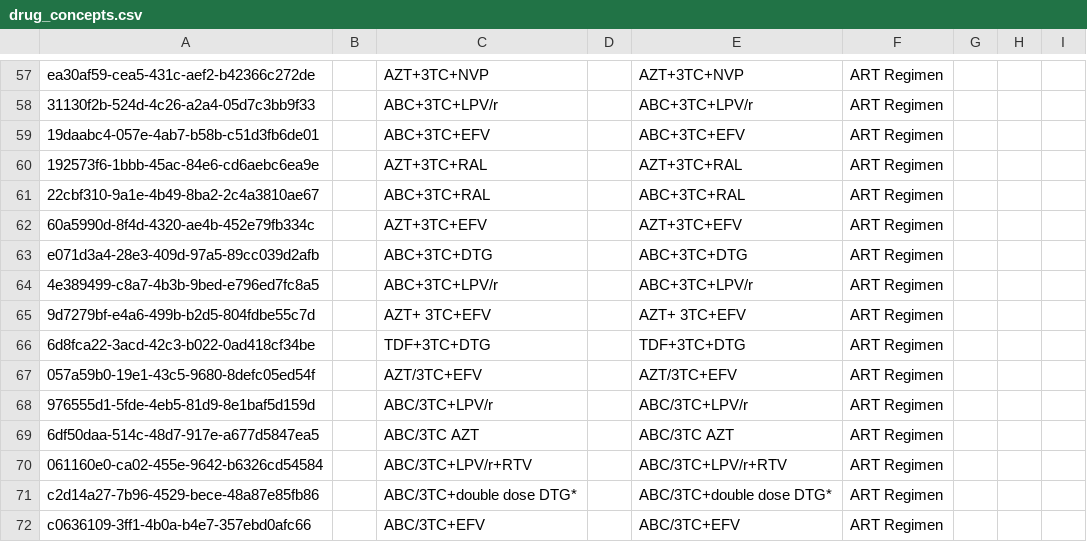
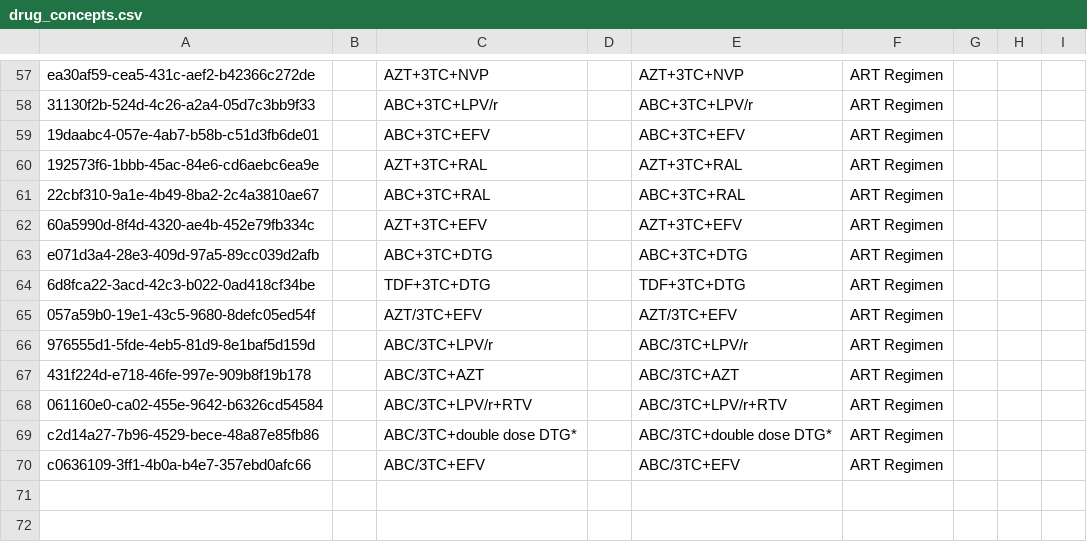
Before and after one commit to IntelliSOFT-Consulting/kspras_metadata, a CSV file: configuration/drugs/drug_concepts.csv, drawn as a sheet; only a part is shown, gaps mark what is left out.

```diff
--- a/configuration/drugs/drug_concepts.csv
+++ b/configuration/drugs/drug_concepts.csv
@@ -63,4 +63,2 @@ ea30af59-cea5-431c-aef2-b42366c272de,,AZT+3TC+NVP,,AZT+3TC+NVP,ART Regimen,,,
 e071d3a4-28e3-409d-97a5-89cc039d2afb,,ABC+3TC+DTG,,ABC+3TC+DTG,ART Regimen,,,
-4e389499-c8a7-4b3b-9bed-e796ed7fc8a5,,ABC+3TC+LPV/r,,ABC+3TC+LPV/r,ART Regimen,,,
-9d7279bf-e4a6-499b-b2d5-804fdbe55c7d,,AZT+ 3TC+EFV,,AZT+ 3TC+EFV,ART Regimen,,,
 6d8fca22-3acd-42c3-b022-0ad418cf34be,,TDF+3TC+DTG,,TDF+3TC+DTG,ART Regimen,,,
@@ -68,3 +66,3 @@ e071d3a4-28e3-409d-97a5-89cc039d2afb,,ABC+3TC+DTG,,ABC+3TC+DTG,ART Regimen,,,
 976555d1-5fde-4eb5-81d9-8e1baf5d159d,,ABC/3TC+LPV/r,,ABC/3TC+LPV/r,ART Regimen,,,
-6df50daa-514c-48d7-917e-a677d5847ea5,,ABC/3TC AZT,,ABC/3TC AZT,ART Regimen,,,
+431f224d-e718-46fe-997e-909b8f19b178,,ABC/3TC+AZT,,ABC/3TC+AZT,ART Regimen,,,
 061160e0-ca02-455e-9642-b6326cd54584,,ABC/3TC+LPV/r+RTV,,ABC/3TC+LPV/r+RTV,ART Regimen,,,
```
Also changed, not shown: configuration/concepts/concepts_Registration.csv, configuration/concepts/drugs_related_concepts.csv.
